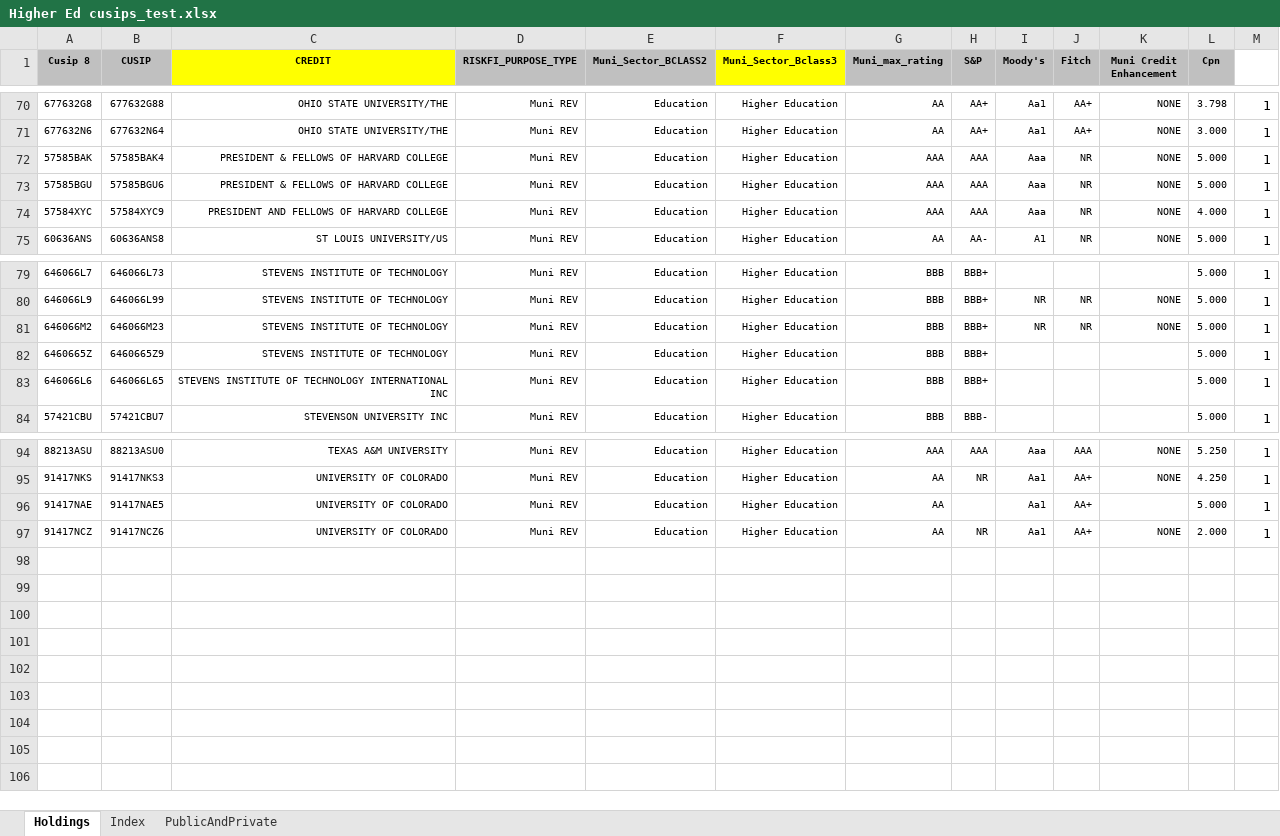
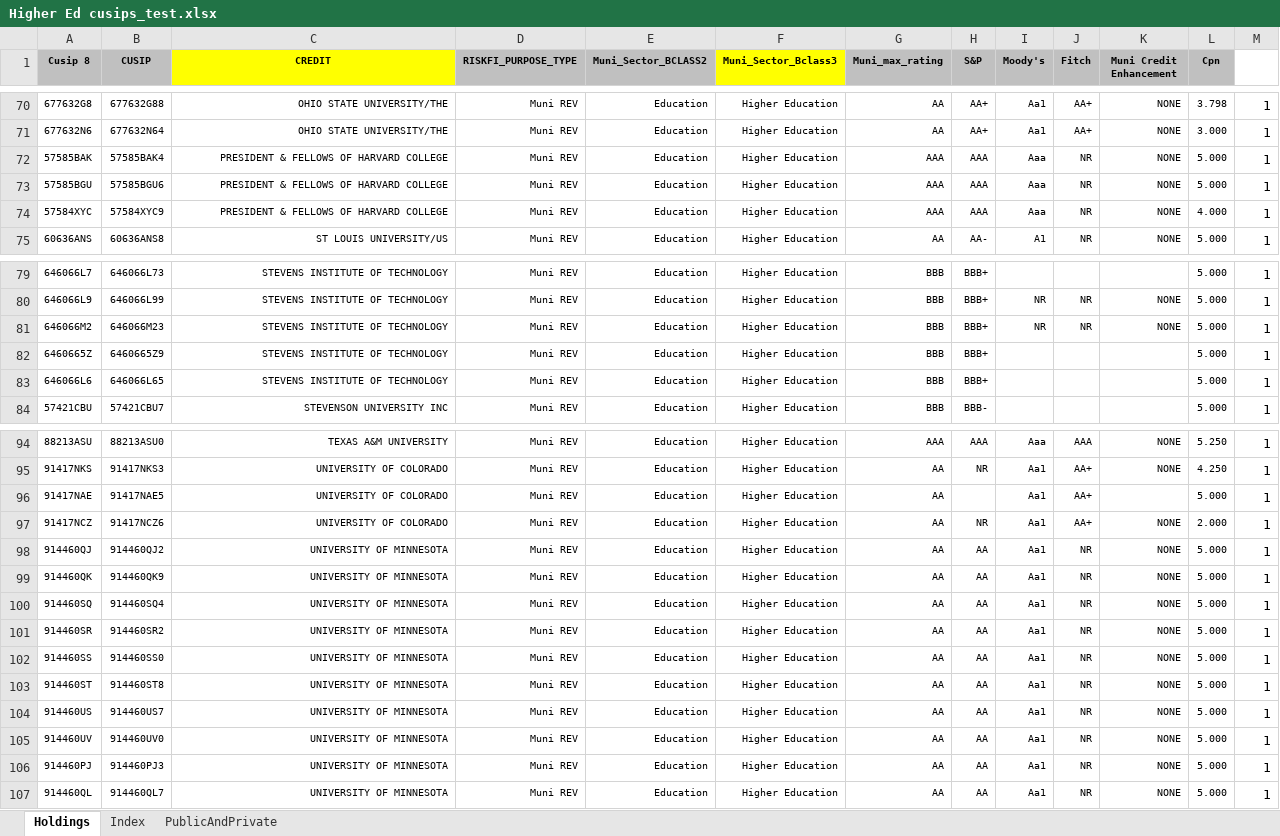
Before and after one commit to Kevinsu12/Franklin_Templton_Industry_Project, an Excel workbook: scrapping/Higher Ed cusips_test.xlsx, sheet Holdings, drawn as a sheet; only a part is shown, gaps mark what is left out; values as stored, in another font and other column widths than the file's, no borders; the diff names each change by its address in the sheet, - before the commit and + after, or states it on an @@ line.

```diff
--- a/scrapping/Higher Ed cusips_test.xlsx (sheet Holdings)
+++ b/scrapping/Higher Ed cusips_test.xlsx (sheet Holdings)
-C74 (CREDIT): PRESIDENT AND FELLOWS OF HARVARD COLLEGE
+C74 (CREDIT): PRESIDENT & FELLOWS OF HARVARD COLLEGE
-C83 (CREDIT): STEVENS INSTITUTE OF TECHNOLOGY INTERNATIONAL INC
+C83 (CREDIT): STEVENS INSTITUTE OF TECHNOLOGY
+row 98: 914460QJ | 914460QJ2 | UNIVERSITY OF MINNESOTA | Muni REV | Education | Higher Education | AA | AA | Aa1 | NR | NONE | 5.000 | 1
+row 99: 914460QK | 914460QK9 | UNIVERSITY OF MINNESOTA | Muni REV | Education | Higher Education | AA | AA | Aa1 | NR | NONE | 5.000 | 1
+row 100: 914460SQ | 914460SQ4 | UNIVERSITY OF MINNESOTA | Muni REV | Education | Higher Education | AA | AA | Aa1 | NR | NONE | 5.000 | 1
+row 101: 914460SR | 914460SR2 | UNIVERSITY OF MINNESOTA | Muni REV | Education | Higher Education | AA | AA | Aa1 | NR | NONE | 5.000 | 1
+row 102: 914460SS | 914460SS0 | UNIVERSITY OF MINNESOTA | Muni REV | Education | Higher Education | AA | AA | Aa1 | NR | NONE | 5.000 | 1
+row 103: 914460ST | 914460ST8 | UNIVERSITY OF MINNESOTA | Muni REV | Education | Higher Education | AA | AA | Aa1 | NR | NONE | 5.000 | 1
+row 104: 914460US | 914460US7 | UNIVERSITY OF MINNESOTA | Muni REV | Education | Higher Education | AA | AA | Aa1 | NR | NONE | 5.000 | 1
+row 105: 914460UV | 914460UV0 | UNIVERSITY OF MINNESOTA | Muni REV | Education | Higher Education | AA | AA | Aa1 | NR | NONE | 5.000 | 1
+row 106: 914460PJ | 914460PJ3 | UNIVERSITY OF MINNESOTA | Muni REV | Education | Higher Education | AA | AA | Aa1 | NR | NONE | 5.000 | 1
+row 107: 914460QL | 914460QL7 | UNIVERSITY OF MINNESOTA | Muni REV | Education | Higher Education | AA | AA | Aa1 | NR | NONE | 5.000 | 1
```
Also changed, not shown: 52 other files.
